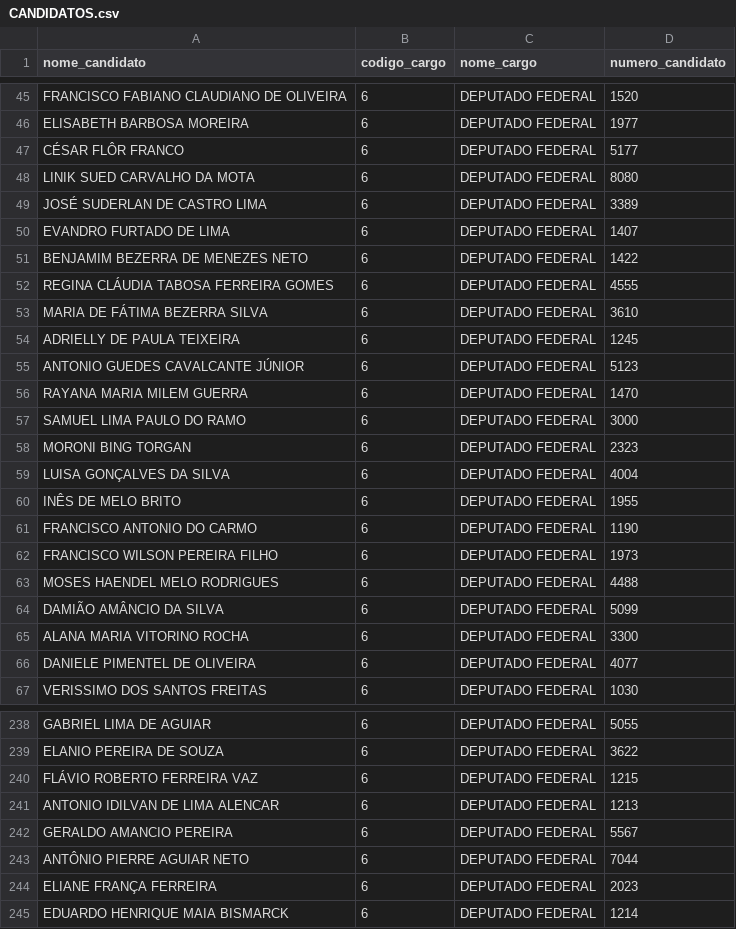
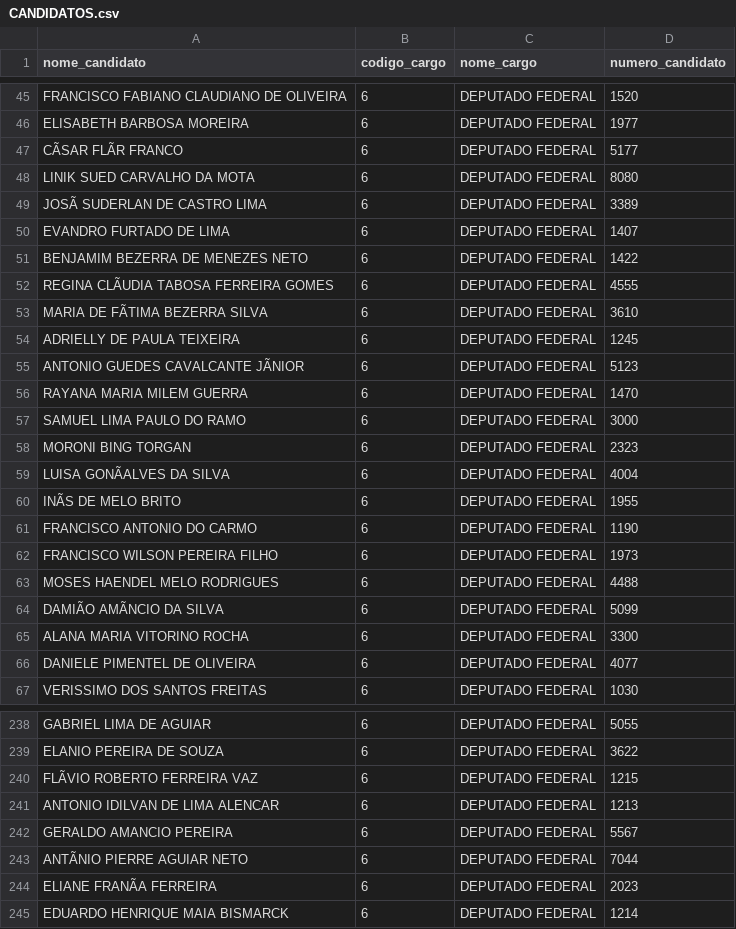
Before and after one commit to JoaoLucas23/BDG, a CSV file: tabelas/CANDIDATOS.csv, drawn as a sheet; only a part is shown, gaps mark what is left out; the diff covers the shown part only; the diff names each change by its address in the sheet, - before the commit and + after, or states it on an @@ line.

```diff
--- a/tabelas/CANDIDATOS.csv
+++ b/tabelas/CANDIDATOS.csv
-A47 (nome_candidato): CÉSAR FLÔR FRANCO
+A47 (nome_candidato): CÃSAR FLÃR FRANCO
-A49 (nome_candidato): JOSÉ SUDERLAN DE CASTRO LIMA
+A49 (nome_candidato): JOSÃ SUDERLAN DE CASTRO LIMA
-A52 (nome_candidato): REGINA CLÁUDIA TABOSA FERREIRA GOMES
+A52 (nome_candidato): REGINA CLÃUDIA TABOSA FERREIRA GOMES
-A53 (nome_candidato): MARIA DE FÁTIMA BEZERRA SILVA
+A53 (nome_candidato): MARIA DE FÃTIMA BEZERRA SILVA
-A55 (nome_candidato): ANTONIO GUEDES CAVALCANTE JÚNIOR
+A55 (nome_candidato): ANTONIO GUEDES CAVALCANTE JÃNIOR
-A59 (nome_candidato): LUISA GONÇALVES DA SILVA
+A59 (nome_candidato): LUISA GONÃALVES DA SILVA
-A60 (nome_candidato): INÊS DE MELO BRITO
+A60 (nome_candidato): INÃS DE MELO BRITO
-A64 (nome_candidato): DAMIÃO AMÂNCIO DA SILVA
+A64 (nome_candidato): DAMIÃO AMÃNCIO DA SILVA
-A240 (nome_candidato): FLÁVIO ROBERTO FERREIRA VAZ
+A240 (nome_candidato): FLÃVIO ROBERTO FERREIRA VAZ
-A243 (nome_candidato): ANTÔNIO PIERRE AGUIAR NETO
+A243 (nome_candidato): ANTÃNIO PIERRE AGUIAR NETO
-A244 (nome_candidato): ELIANE FRANÇA FERREIRA
+A244 (nome_candidato): ELIANE FRANÃA FERREIRA
```
Also changed, not shown: 77 edited cells elsewhere in this file, 1 other file.
